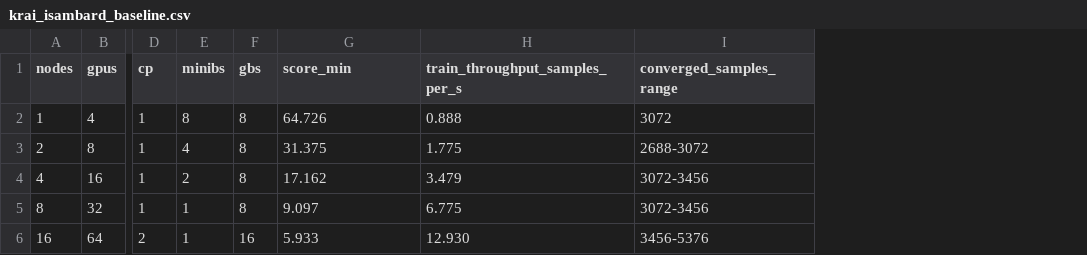
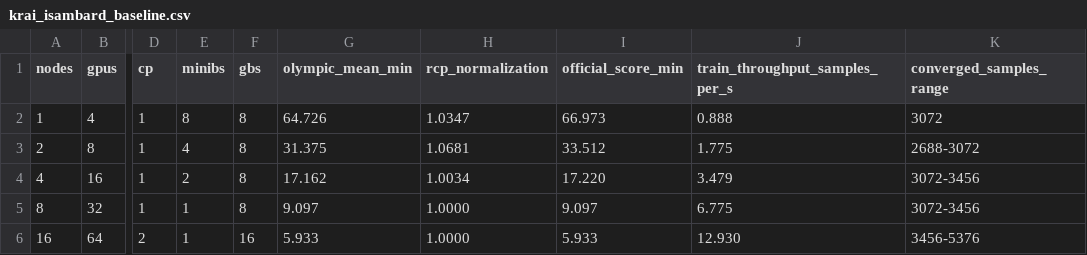
Before and after one commit to hwang2006/mlperf-training-llama2-lora-on-supercomputer, a CSV file: results/krai_isambard_baseline.csv, drawn as a sheet; only a part is shown, gaps mark what is left out; the diff names each change by its address in the sheet, - before the commit and + after, or states it on an @@ line.

```diff
--- a/results/krai_isambard_baseline.csv
+++ b/results/krai_isambard_baseline.csv
+column H (rcp_normalization), rows 2-6: 1.0347 | 1.0681 | 1.0034 | 1.0000 | 1.0000
+column I (official_score_min), rows 2-6: 66.973 | 33.512 | 17.220 | 9.097 | 5.933
-G1: score_min
+G1: olympic_mean_min
```
Also changed, not shown: results/exploration_runs.csv, 33 other files.
